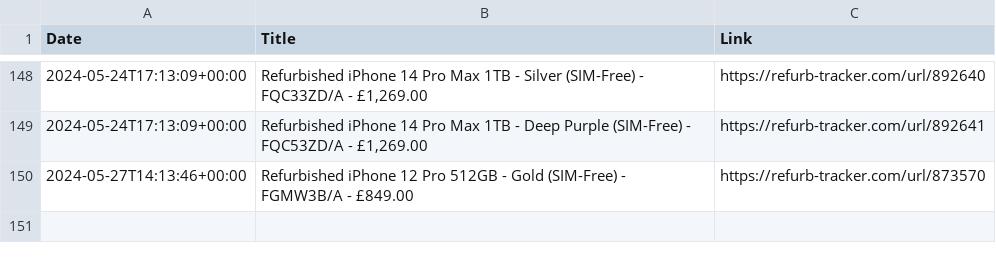
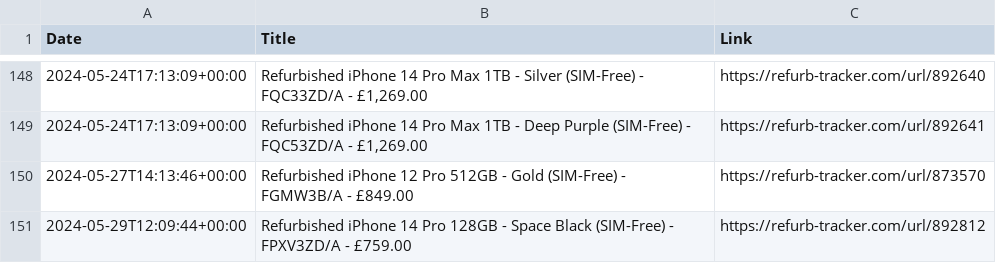
Before and after one commit to felconmar/refurb-tracker-history, a CSV file: data/uk/refurb_tracker_iphone.csv, drawn as a sheet; only a part is shown, gaps mark what is left out.

```diff
--- a/data/uk/refurb_tracker_iphone.csv
+++ b/data/uk/refurb_tracker_iphone.csv
@@ -150 +150,2 @@ Date,Title,Link
 2024-05-27T14:13:46+00:00,Refurbished iPhone 12 Pro 512GB - Gold (SIM-Free) - FGMW3B/A - £849.00,https://refurb-tracker.com/url/873570
+2024-05-29T12:09:44+00:00,Refurbished iPhone 14 Pro 128GB - Space Black (SIM-Free) - FPXV3ZD/A - £759.00,https://refurb-tracker.com/url/892812
```
Also changed, not shown: 1 other file.
